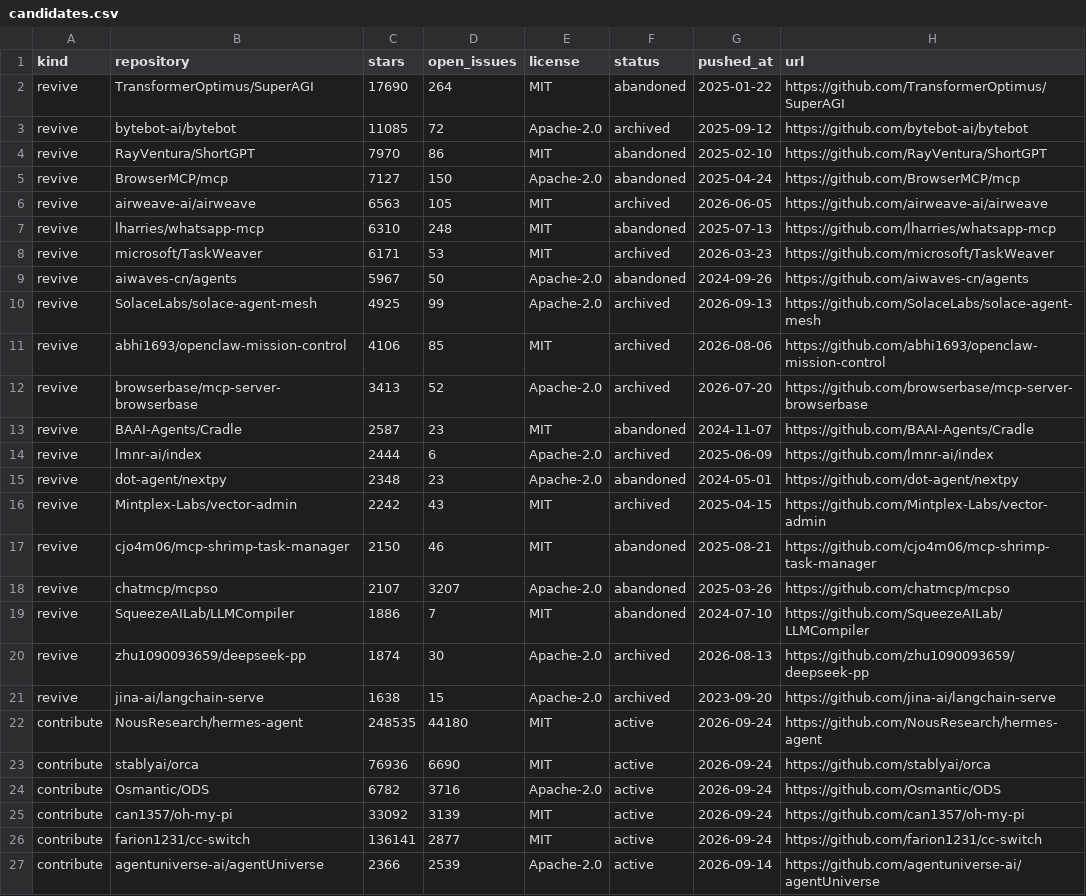
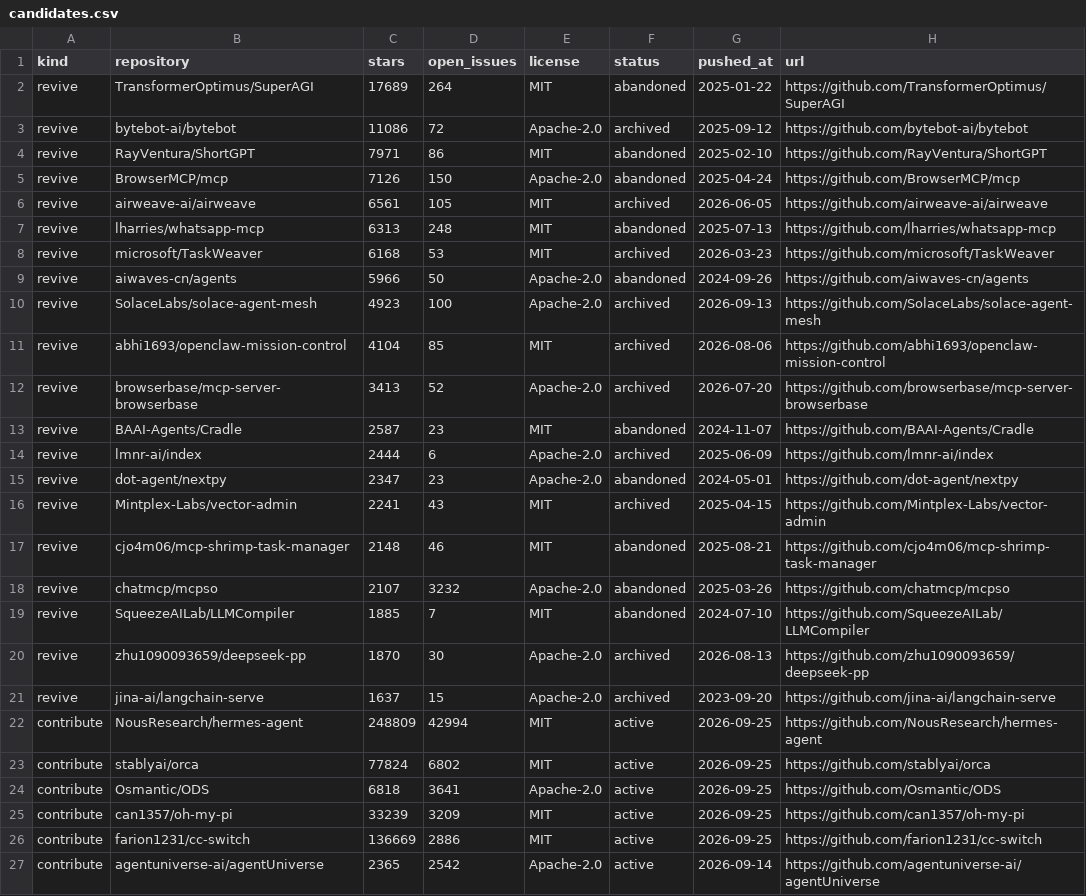
Before and after one commit to Keremozdemirra/agent-vitals, a CSV file: data/candidates.csv, drawn as a sheet; only a part is shown; the diff covers the shown part only.

```diff
--- a/data/candidates.csv
+++ b/data/candidates.csv
@@ -1,12 +1,12 @@
 kind,repository,stars,open_issues,license,status,pushed_at,url
-revive,TransformerOptimus/SuperAGI,17690,264,MIT,abandoned,2025-01-22,https://github.com/TransformerOptimus/SuperAGI
-revive,bytebot-ai/bytebot,11085,72,Apache-2.0,archived,2025-09-12,https://github.com/bytebot-ai/bytebot
-revive,RayVentura/ShortGPT,7970,86,MIT,abandoned,2025-02-10,https://github.com/RayVentura/ShortGPT
-revive,BrowserMCP/mcp,7127,150,Apache-2.0,abandoned,2025-04-24,https://github.com/BrowserMCP/mcp
-revive,airweave-ai/airweave,6563,105,MIT,archived,2026-06-05,https://github.com/airweave-ai/airweave
-revive,lharries/whatsapp-mcp,6310,248,MIT,abandoned,2025-07-13,https://github.com/lharries/whatsapp-mcp
-revive,microsoft/TaskWeaver,6171,53,MIT,archived,2026-03-23,https://github.com/microsoft/TaskWeaver
-revive,aiwaves-cn/agents,5967,50,Apache-2.0,abandoned,2024-09-26,https://github.com/aiwaves-cn/agents
-revive,SolaceLabs/solace-agent-mesh,4925,99,Apache-2.0,archived,2026-09-13,https://github.com/SolaceLabs/solace-agent-mesh
-revive,abhi1693/openclaw-mission-control,4106,85,MIT,archived,2026-08-06,https://github.com/abhi1693/openclaw-mission-control
+revive,TransformerOptimus/SuperAGI,17689,264,MIT,abandoned,2025-01-22,https://github.com/TransformerOptimus/SuperAGI
+revive,bytebot-ai/bytebot,11086,72,Apache-2.0,archived,2025-09-12,https://github.com/bytebot-ai/bytebot
+revive,RayVentura/ShortGPT,7971,86,MIT,abandoned,2025-02-10,https://github.com/RayVentura/ShortGPT
+revive,BrowserMCP/mcp,7126,150,Apache-2.0,abandoned,2025-04-24,https://github.com/BrowserMCP/mcp
+revive,airweave-ai/airweave,6561,105,MIT,archived,2026-06-05,https://github.com/airweave-ai/airweave
+revive,lharries/whatsapp-mcp,6313,248,MIT,abandoned,2025-07-13,https://github.com/lharries/whatsapp-mcp
+revive,microsoft/TaskWeaver,6168,53,MIT,archived,2026-03-23,https://github.com/microsoft/TaskWeaver
+revive,aiwaves-cn/agents,5966,50,Apache-2.0,abandoned,2024-09-26,https://github.com/aiwaves-cn/agents
+revive,SolaceLabs/solace-agent-mesh,4923,100,Apache-2.0,archived,2026-09-13,https://github.com/SolaceLabs/solace-agent-mesh
+revive,abhi1693/openclaw-mission-control,4104,85,MIT,archived,2026-08-06,https://github.com/abhi1693/openclaw-mission-control
 revive,browserbase/mcp-server-browserbase,3413,52,Apache-2.0,archived,2026-07-20,https://github.com/browserbase/mcp-server-browserbase
@@ -14,14 +14,14 @@ revive,BAAI-Agents/Cradle,2587,23,MIT,abandoned,2024-11-07,https://github.com/BA
 revive,lmnr-ai/index,2444,6,Apache-2.0,archived,2025-06-09,https://github.com/lmnr-ai/index
-revive,dot-agent/nextpy,2348,23,Apache-2.0,abandoned,2024-05-01,https://github.com/dot-agent/nextpy
-revive,Mintplex-Labs/vector-admin,2242,43,MIT,archived,2025-04-15,https://github.com/Mintplex-Labs/vector-admin
-revive,cjo4m06/mcp-shrimp-task-manager,2150,46,MIT,abandoned,2025-08-21,https://github.com/cjo4m06/mcp-shrimp-task-manager
-revive,chatmcp/mcpso,2107,3207,Apache-2.0,abandoned,2025-03-26,https://github.com/chatmcp/mcpso
-revive,SqueezeAILab/LLMCompiler,1886,7,MIT,abandoned,2024-07-10,https://github.com/SqueezeAILab/LLMCompiler
-revive,zhu1090093659/deepseek-pp,1874,30,Apache-2.0,archived,2026-08-13,https://github.com/zhu1090093659/deepseek-pp
-revive,jina-ai/langchain-serve,1638,15,Apache-2.0,archived,2023-09-20,https://github.com/jina-ai/langchain-serve
-contribute,NousResearch/hermes-agent,248535,44180,MIT,active,2026-09-24,https://github.com/NousResearch/hermes-agent
-contribute,stablyai/orca,76936,6690,MIT,active,2026-09-24,https://github.com/stablyai/orca
-contribute,Osmantic/ODS,6782,3716,Apache-2.0,active,2026-09-24,https://github.com/Osmantic/ODS
-contribute,can1357/oh-my-pi,33092,3139,MIT,active,2026-09-24,https://github.com/can1357/oh-my-pi
-contribute,farion1231/cc-switch,136141,2877,MIT,active,2026-09-24,https://github.com/farion1231/cc-switch
-contribute,agentuniverse-ai/agentUniverse,2366,2539,Apache-2.0,active,2026-09-14,https://github.com/agentuniverse-ai/agentUniverse
+revive,dot-agent/nextpy,2347,23,Apache-2.0,abandoned,2024-05-01,https://github.com/dot-agent/nextpy
+revive,Mintplex-Labs/vector-admin,2241,43,MIT,archived,2025-04-15,https://github.com/Mintplex-Labs/vector-admin
+revive,cjo4m06/mcp-shrimp-task-manager,2148,46,MIT,abandoned,2025-08-21,https://github.com/cjo4m06/mcp-shrimp-task-manager
+revive,chatmcp/mcpso,2107,3232,Apache-2.0,abandoned,2025-03-26,https://github.com/chatmcp/mcpso
+revive,SqueezeAILab/LLMCompiler,1885,7,MIT,abandoned,2024-07-10,https://github.com/SqueezeAILab/LLMCompiler
+revive,zhu1090093659/deepseek-pp,1870,30,Apache-2.0,archived,2026-08-13,https://github.com/zhu1090093659/deepseek-pp
+revive,jina-ai/langchain-serve,1637,15,Apache-2.0,archived,2023-09-20,https://github.com/jina-ai/langchain-serve
+contribute,NousResearch/hermes-agent,248809,42994,MIT,active,2026-09-25,https://github.com/NousResearch/hermes-agent
+contribute,stablyai/orca,77824,6802,MIT,active,2026-09-25,https://github.com/stablyai/orca
+contribute,Osmantic/ODS,6818,3641,Apache-2.0,active,2026-09-25,https://github.com/Osmantic/ODS
+contribute,can1357/oh-my-pi,33239,3209,MIT,active,2026-09-25,https://github.com/can1357/oh-my-pi
+contribute,farion1231/cc-switch,136669,2886,MIT,active,2026-09-25,https://github.com/farion1231/cc-switch
+contribute,agentuniverse-ai/agentUniverse,2365,2542,Apache-2.0,active,2026-09-14,https://github.com/agentuniverse-ai/agentUniverse
```
Also changed, not shown: 1 added row, 1 removed row and 32 edited cells elsewhere in this file, data/history.csv, 5 other files.
